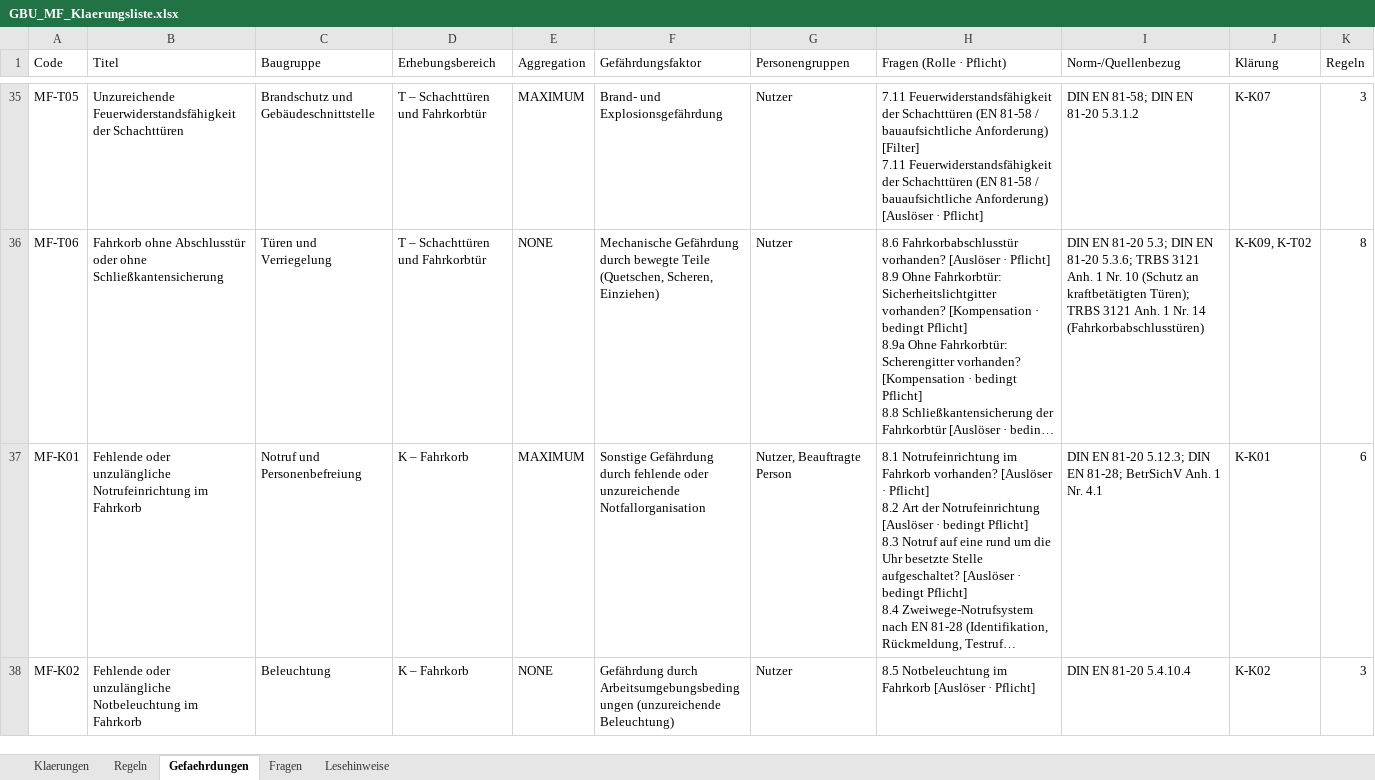
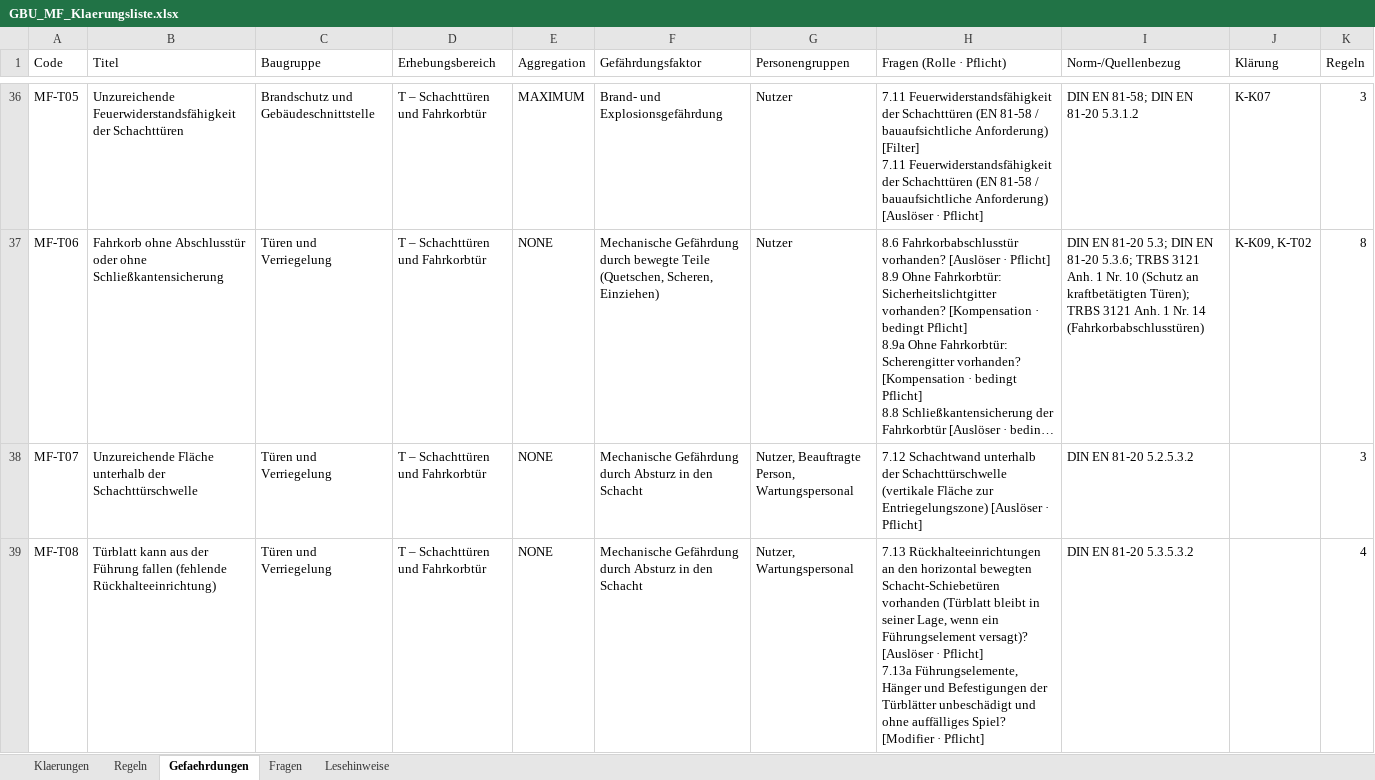
Before and after one commit to Arne0609/gbu-engine, an Excel workbook: GBU_MF_Klaerungsliste.xlsx, sheet Gefaehrdungen, drawn as a sheet; only a part is shown, gaps mark what is left out; the shorter side is filled out with more unchanged rows; long unchanged cells end in …; values as stored, in another font and other column widths than the file's, no cell formats; charts and pictures not drawn; ↵ is a line break in a cell; the diff covers the shown part only; the diff names each change by its address in the sheet, - before the commit and + after, or states it on an @@ line.

```diff
--- a/GBU_MF_Klaerungsliste.xlsx (sheet Gefaehrdungen)
+++ b/GBU_MF_Klaerungsliste.xlsx (sheet Gefaehrdungen)
+row 38: MF-T07 | Unzureichende Fläche unterhalb der Schachttürschwelle | Türen und Verriegelung | T – Schachttüren und Fahrkorbtür | NONE | Mechanische Gefährdung durch Absturz in den Schacht | Nutzer, Beauftragte Person, Wartungspersonal | 7.12 Schachtwand unterhalb der Schachttürschwelle (vertikale Fläche zur Entriegelungszone) [Auslöser · Pflicht] | DIN EN 81-20 5.2.5.3.2 |  | 3
+row 39: MF-T08 | Türblatt kann aus der Führung fallen (fehlende Rückhalteeinrichtung) | Türen und Verriegelung | T – Schachttüren und Fahrkorbtür | NONE | Mechanische Gefährdung durch Absturz in den Schacht | Nutzer, Wartungspersonal | 7.13 Rückhalteeinrichtungen an den horizontal bewegten Schacht-Schiebetüren vorhanden (Türblatt bleibt in seiner Lage, wenn ein Führungselement versagt)? [Auslöser · Pflicht] ↵ 7.13a Führungselemente, Hänger und Befestigungen der Türblätter unbeschädigt und ohne auffälliges Spiel? [Modifier · Pflicht] | DIN EN 81-20 5.3.5.3.2 |  | 4
```
Also changed, not shown: 3 added rows elsewhere in this sheet, sheet Regeln, sheet Fragen, sheet Klaerungen, sheet Lesehinweise, cell formats, charts or pictures, 37 other files.
